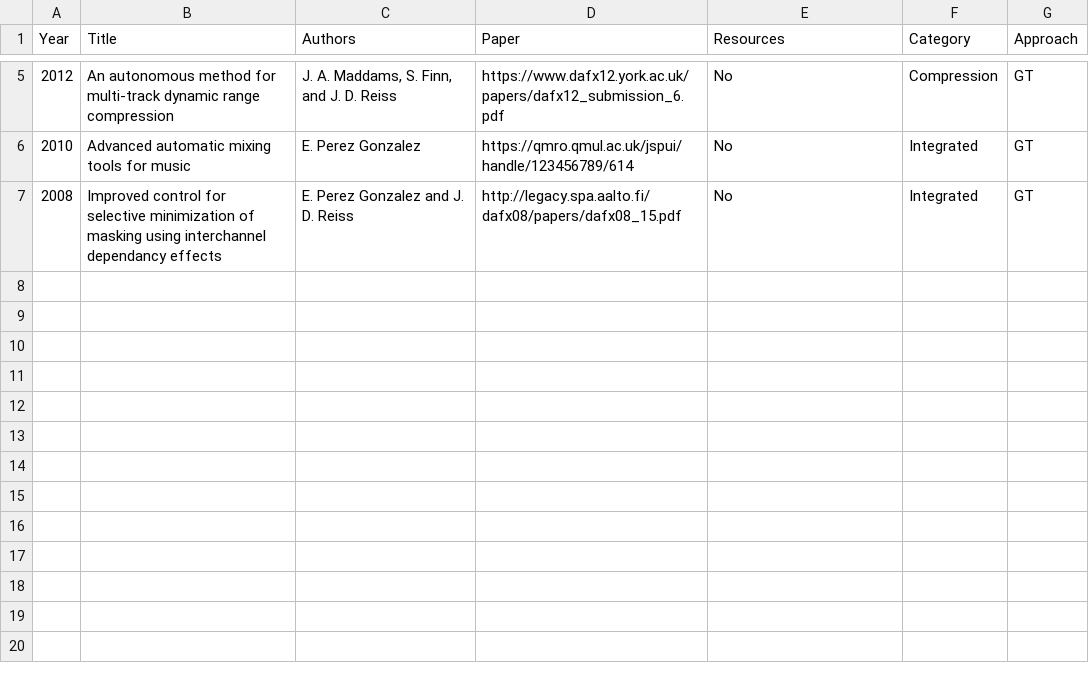
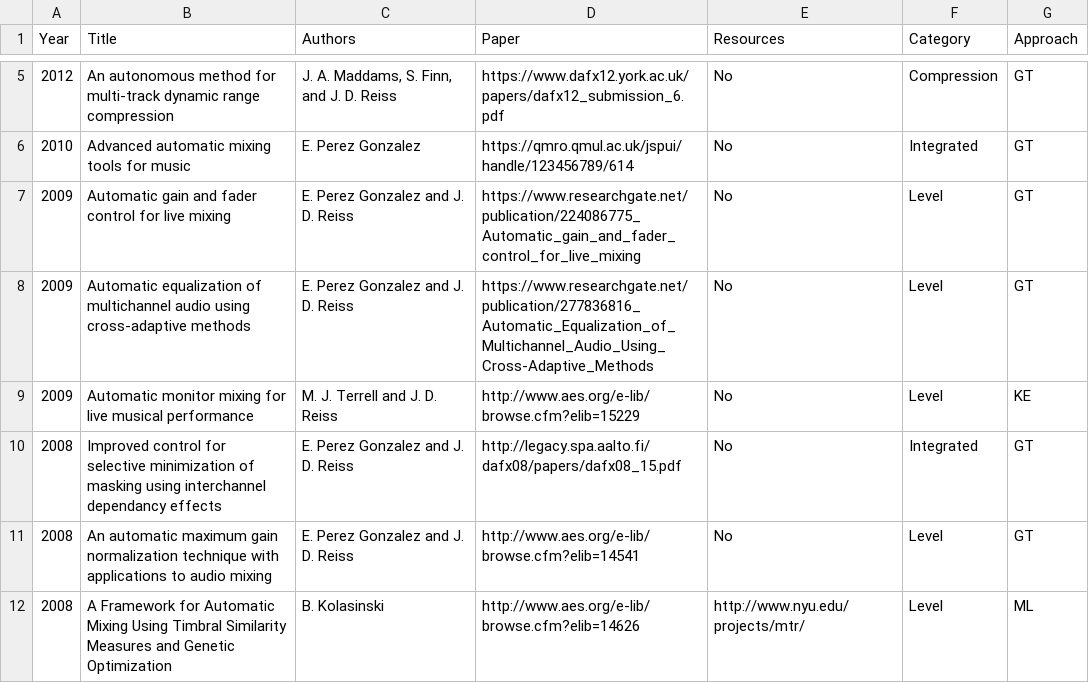
Before and after one commit to csteinmetz1/AutomaticMixingPapers, a TSV file: mixingpapers.tsv, drawn as a sheet; only a part is shown, gaps mark what is left out; the diff names each change by its address in the sheet, - before the commit and + after, or states it on an @@ line.

Commit message:
added some more papers

```diff
--- a/mixingpapers.tsv
+++ b/mixingpapers.tsv
+row 7: 2009 | Automatic gain and fader control for live mixing | E. Perez Gonzalez and J. D. Reiss | https://www.researchgate.net/publication/224086775_Automatic_gain_and_fader_control_for_live_mixing | No | Level | GT
+row 8: 2009 | Automatic equalization of multichannel audio using cross-adaptive methods | E. Perez Gonzalez and J. D. Reiss | https://www.researchgate.net/publication/277836816_Automatic_Equalization_of_Multichannel_Audio_Using_Cross-Adaptive_Methods | No | Level | GT
+row 9: 2009 | Automatic monitor mixing for live musical performance | M. J. Terrell and J. D. Reiss | http://www.aes.org/e-lib/browse.cfm?elib=15229 | No | Level | KE
+row 11: 2008 | An automatic maximum gain normalization technique with applications to audio mixing | E. Perez Gonzalez and J. D. Reiss | http://www.aes.org/e-lib/browse.cfm?elib=14541 | No | Level | GT
+row 12: 2008 | A Framework for Automatic Mixing Using Timbral Similarity Measures and Genetic Optimization | B. Kolasinski | http://www.aes.org/e-lib/browse.cfm?elib=14626 | http://www.nyu.edu/projects/mtr/ | Level | ML
```
Also changed, not shown: 4 other files.
